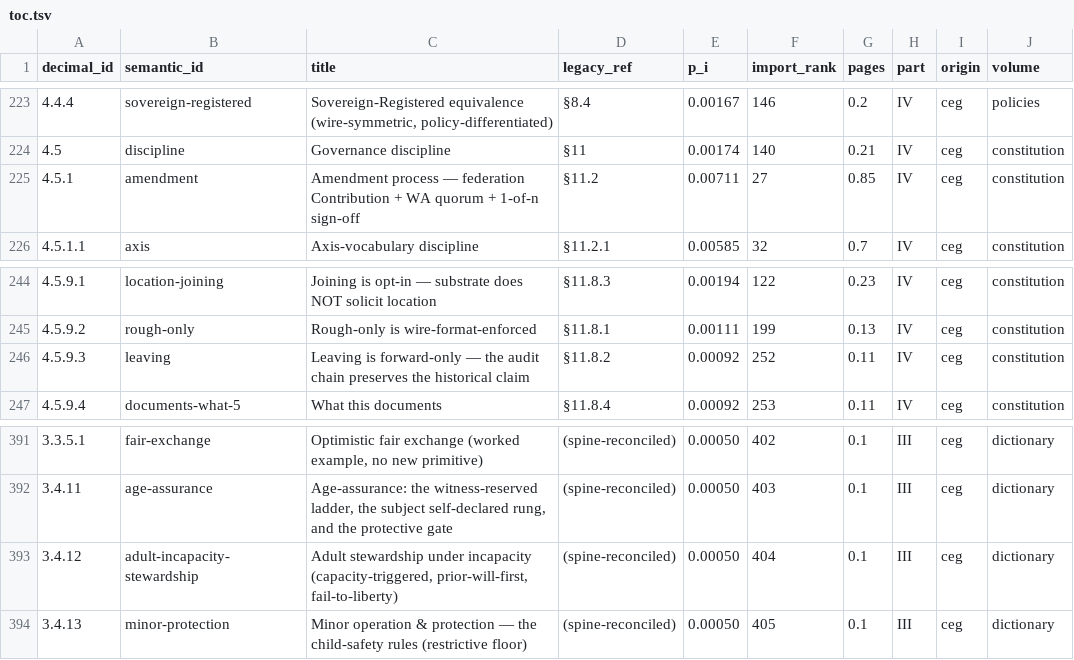
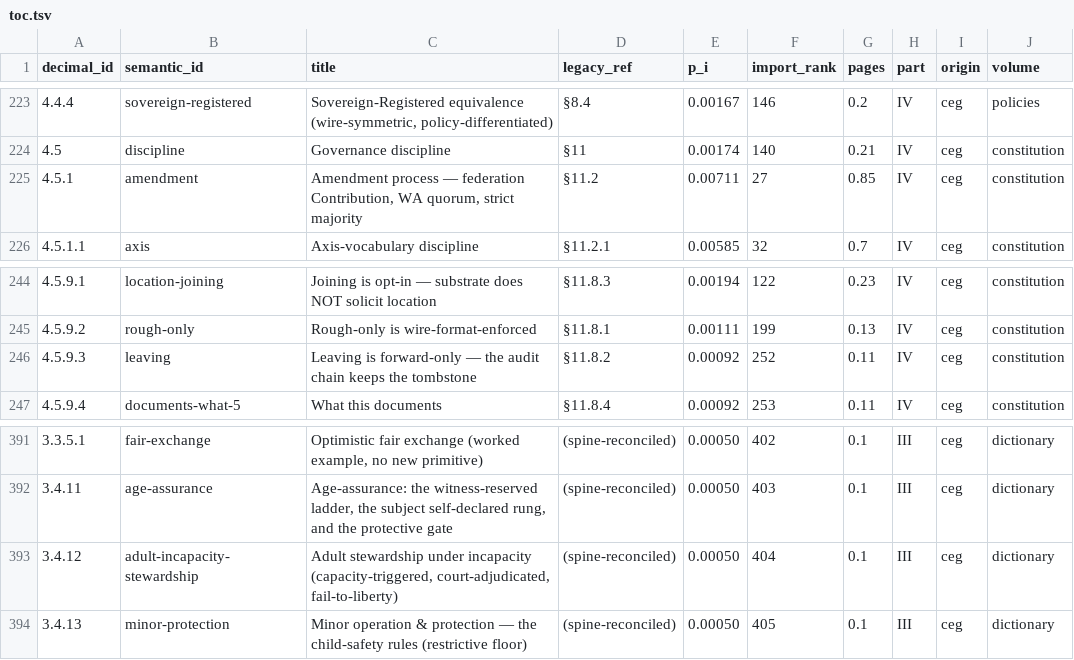
Before and after one commit to CIRISAI/CIRISConstitution, a TSV file: constitution/toc.tsv, drawn as a sheet; only a part is shown, gaps mark what is left out.

```diff
--- a/constitution/toc.tsv
+++ b/constitution/toc.tsv
@@ -224,3 +224,3 @@ decimal_id	semantic_id	title	legacy_ref	p_i	import_rank	pages	part	origin	volume
 4.5	discipline	Governance discipline	§11	0.00174	140	0.21	IV	ceg	constitution
-4.5.1	amendment	Amendment process — federation Contribution + WA quorum + 1-of-n sign-off	§11.2	0.00711	27	0.85	IV	ceg	constitution
+4.5.1	amendment	Amendment process — federation Contribution, WA quorum, strict majority	§11.2	0.00711	27	0.85	IV	ceg	constitution
 4.5.1.1	axis	Axis-vocabulary discipline	§11.2.1	0.00585	32	0.7	IV	ceg	constitution
@@ -245,3 +245,3 @@ decimal_id	semantic_id	title	legacy_ref	p_i	import_rank	pages	part	origin	volume
 4.5.9.2	rough-only	Rough-only is wire-format-enforced	§11.8.1	0.00111	199	0.13	IV	ceg	constitution
-4.5.9.3	leaving	Leaving is forward-only — the audit chain preserves the historical claim	§11.8.2	0.00092	252	0.11	IV	ceg	constitution
+4.5.9.3	leaving	Leaving is forward-only — the audit chain keeps the tombstone	§11.8.2	0.00092	252	0.11	IV	ceg	constitution
 4.5.9.4	documents-what-5	What this documents	§11.8.4	0.00092	253	0.11	IV	ceg	constitution
@@ -392,3 +392,3 @@ decimal_id	semantic_id	title	legacy_ref	p_i	import_rank	pages	part	origin	volume
 3.4.11	age-assurance	Age-assurance: the witness-reserved ladder, the subject self-declared rung, and the protective gate	(spine-reconciled)	0.00050	403	0.1	III	ceg	dictionary
-3.4.12	adult-incapacity-stewardship	Adult stewardship under incapacity (capacity-triggered, prior-will-first, fail-to-liberty)	(spine-reconciled)	0.00050	404	0.1	III	ceg	dictionary
+3.4.12	adult-incapacity-stewardship	Adult stewardship under incapacity (capacity-triggered, court-adjudicated, fail-to-liberty)	(spine-reconciled)	0.00050	404	0.1	III	ceg	dictionary
 3.4.13	minor-protection	Minor operation & protection — the child-safety rules (restrictive floor)	(spine-reconciled)	0.00050	405	0.1	III	ceg	dictionary
```
Also changed, not shown: constitution/claims.tsv, formal/INVARIANTS.tsv, 40 other files.
